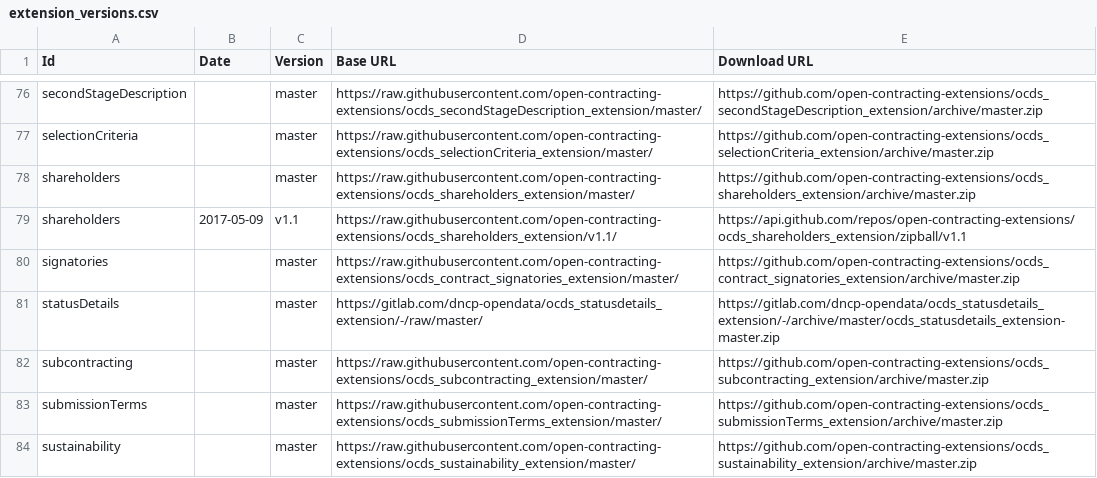
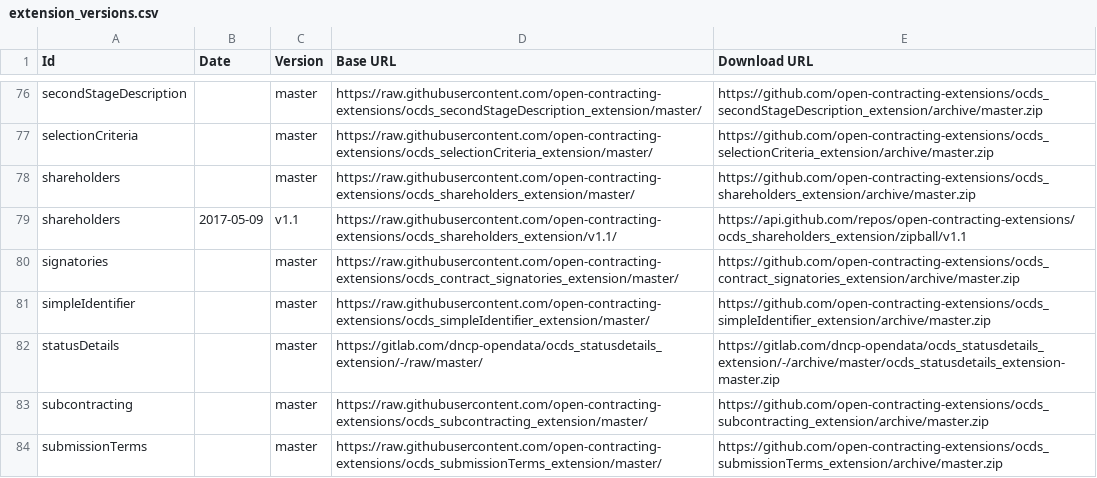
Before and after one commit to open-contracting/extension_registry, a CSV file: extension_versions.csv, drawn as a sheet; only a part is shown, gaps mark what is left out; the shorter side is filled out with more unchanged rows; the diff names each change by its address in the sheet, - before the commit and + after, or states it on an @@ line.

Commit message:
feat: Add simpleIdentifier extension

```diff
--- a/extension_versions.csv
+++ b/extension_versions.csv
+row 81: simpleIdentifier |  | master | https://raw.githubusercontent.com/open-contracting-extensions/ocds_simpleIdentifier_extension/master/ | https://github.com/open-contracting-extensions/ocds_simpleIdentifier_extension/archive/master.zip
```
Also changed, not shown: extensions.csv.
